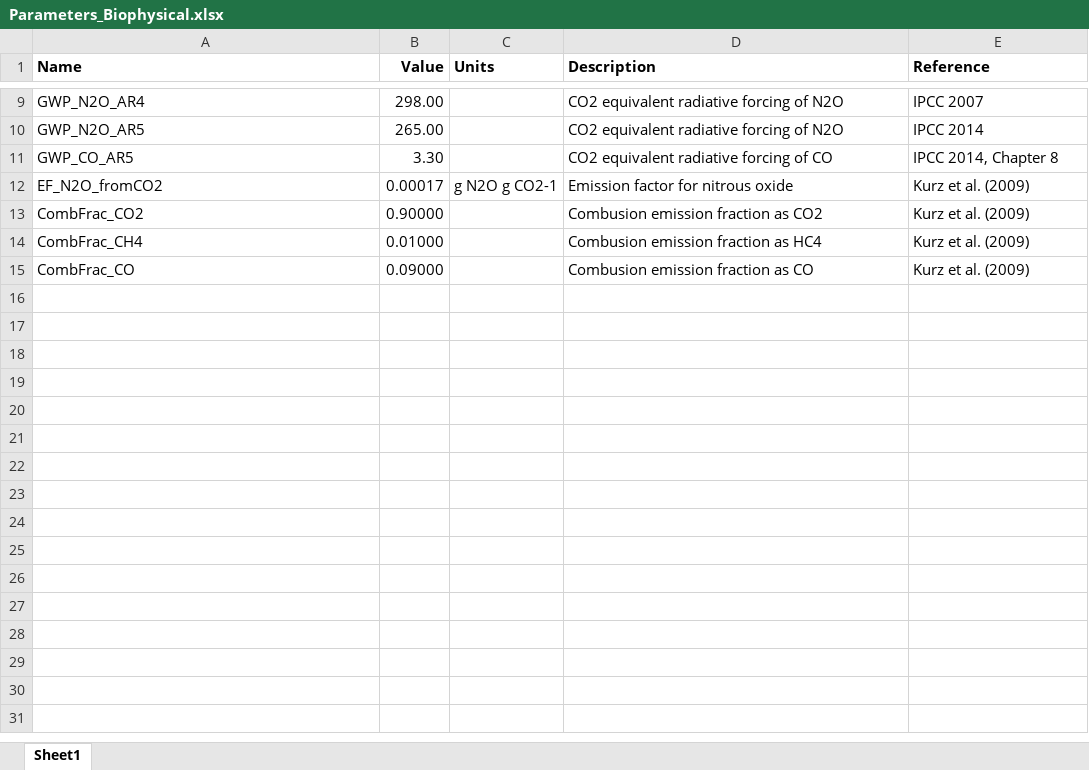
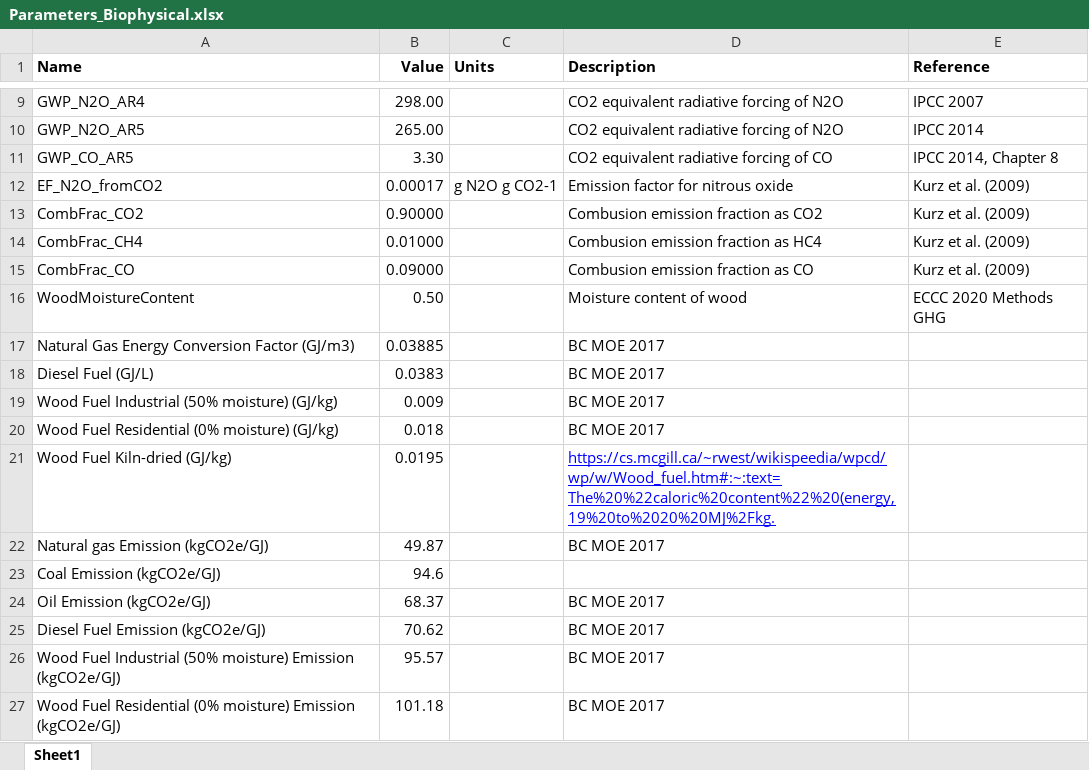
Before and after one commit to RobbieHember/fcgadgets, an Excel workbook: cbrunner/Parameters/Parameters_Biophysical.xlsx, sheet Sheet1, drawn as a sheet; only a part is shown, gaps mark what is left out; values as stored, in another font and other column widths than the file's, no borders; the diff names each change by its address in the sheet, - before the commit and + after, or states it on an @@ line.

```diff
--- a/cbrunner/Parameters/Parameters_Biophysical.xlsx (sheet Sheet1)
+++ b/cbrunner/Parameters/Parameters_Biophysical.xlsx (sheet Sheet1)
+row 16: WoodMoistureContent | 0.50 |  | Moisture content of wood | ECCC 2020 Methods GHG
+row 17: Natural Gas Energy Conversion Factor (GJ/m3) | 0.03885 |  | BC MOE 2017
+row 18: Diesel Fuel (GJ/L) | 0.0383 |  | BC MOE 2017
+row 19: Wood Fuel Industrial (50% moisture) (GJ/kg) | 0.009 |  | BC MOE 2017
+row 20: Wood Fuel Residential (0% moisture) (GJ/kg) | 0.018 |  | BC MOE 2017
+row 21: Wood Fuel Kiln-dried (GJ/kg) | 0.0195 |  | https://cs.mcgill.ca/~rwest/wikispeedia/wpcd/wp/w/Wood_fuel.htm#:~:text=The%20%22caloric%20content%22%20(energy,19%20to%2020%20MJ%2Fkg.
+row 22: Natural gas Emission (kgCO2e/GJ) | 49.87 |  | BC MOE 2017
+row 23: Coal Emission (kgCO2e/GJ) | 94.6
+row 24: Oil Emission (kgCO2e/GJ) | 68.37 |  | BC MOE 2017
+row 25: Diesel Fuel Emission (kgCO2e/GJ) | 70.62 |  | BC MOE 2017
+row 26: Wood Fuel Industrial (50% moisture) Emission (kgCO2e/GJ) | 95.57 |  | BC MOE 2017
+row 27: Wood Fuel Residential (0% moisture) Emission (kgCO2e/GJ) | 101.18 |  | BC MOE 2017
```
Also changed, not shown: cbrunner/Parameters/Forest_Operation_Costs_BC.xlsx, cbrunner/Parameters/Parameters_Disturbances.xlsx, 12 other files.
